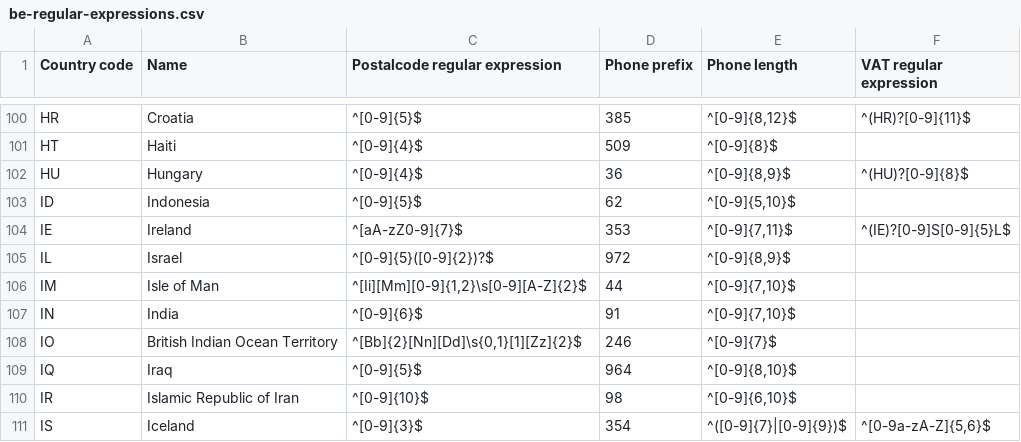
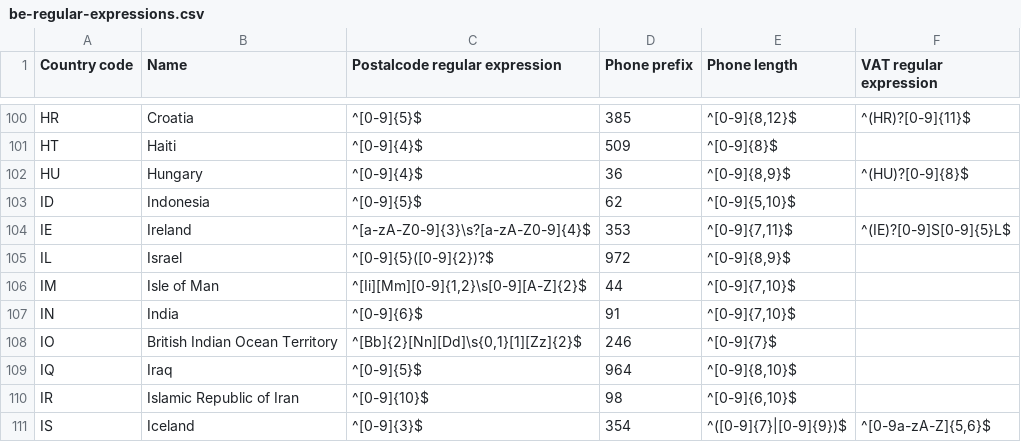
Before and after one commit to DNSBelgium/registrant-validation, a CSV file: be-regular-expressions.csv, drawn as a sheet; only a part is shown, gaps mark what is left out.

Commit message:
Update postal code for ireland

```diff
--- a/be-regular-expressions.csv
+++ b/be-regular-expressions.csv
@@ -103,3 +103,3 @@ HU;Hungary;^[0-9]{4}$;36;^[0-9]{8,9}$;^(HU)?[0-9]{8}$
 ID;Indonesia;^[0-9]{5}$;62;^[0-9]{5,10}$;
-IE;Ireland;^[aA-zZ0-9]{7}$;353;^[0-9]{7,11}$;^(IE)?[0-9]S[0-9]{5}L$
+IE;Ireland;^[a-zA-Z0-9]{3}\s?[a-zA-Z0-9]{4}$;353;^[0-9]{7,11}$;^(IE)?[0-9]S[0-9]{5}L$
 IL;Israel;^[0-9]{5}([0-9]{2})?$;972;^[0-9]{8,9}$;
```
